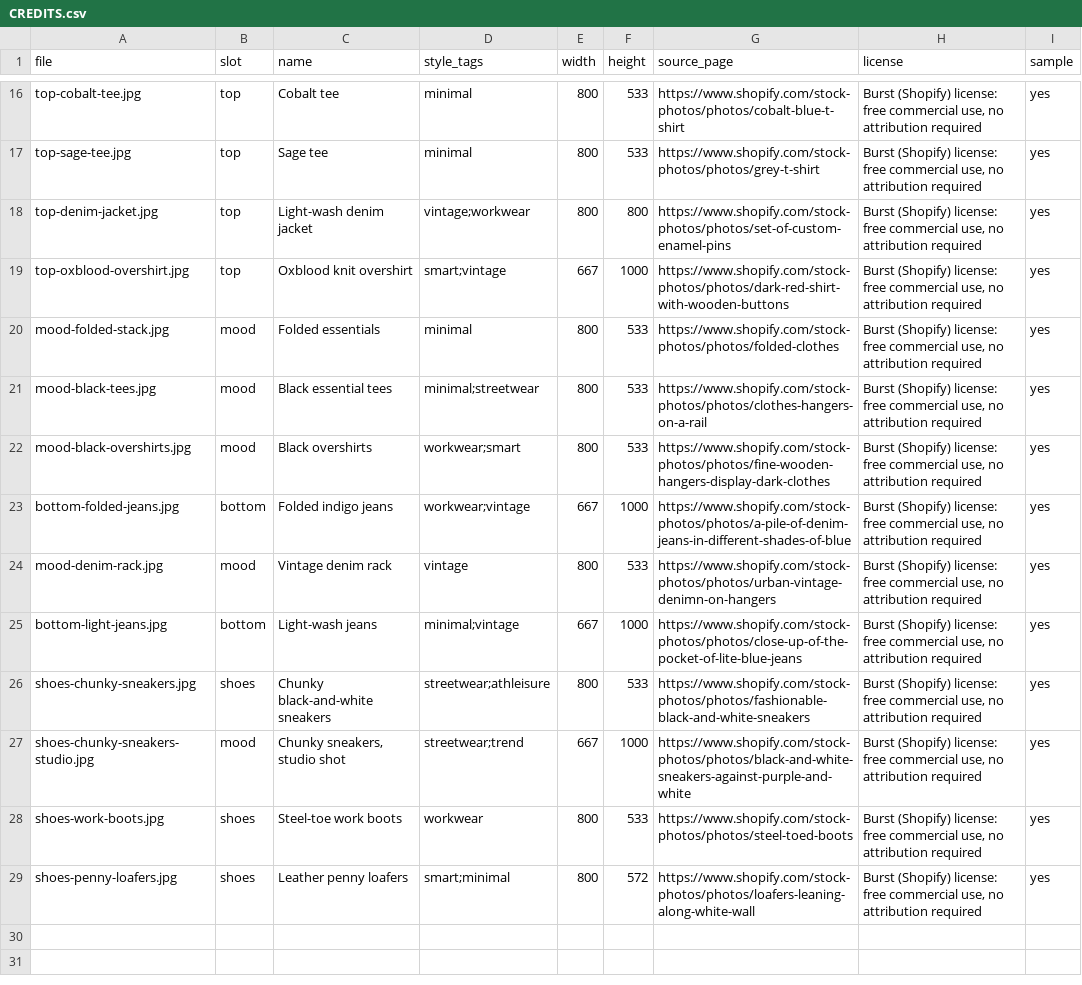
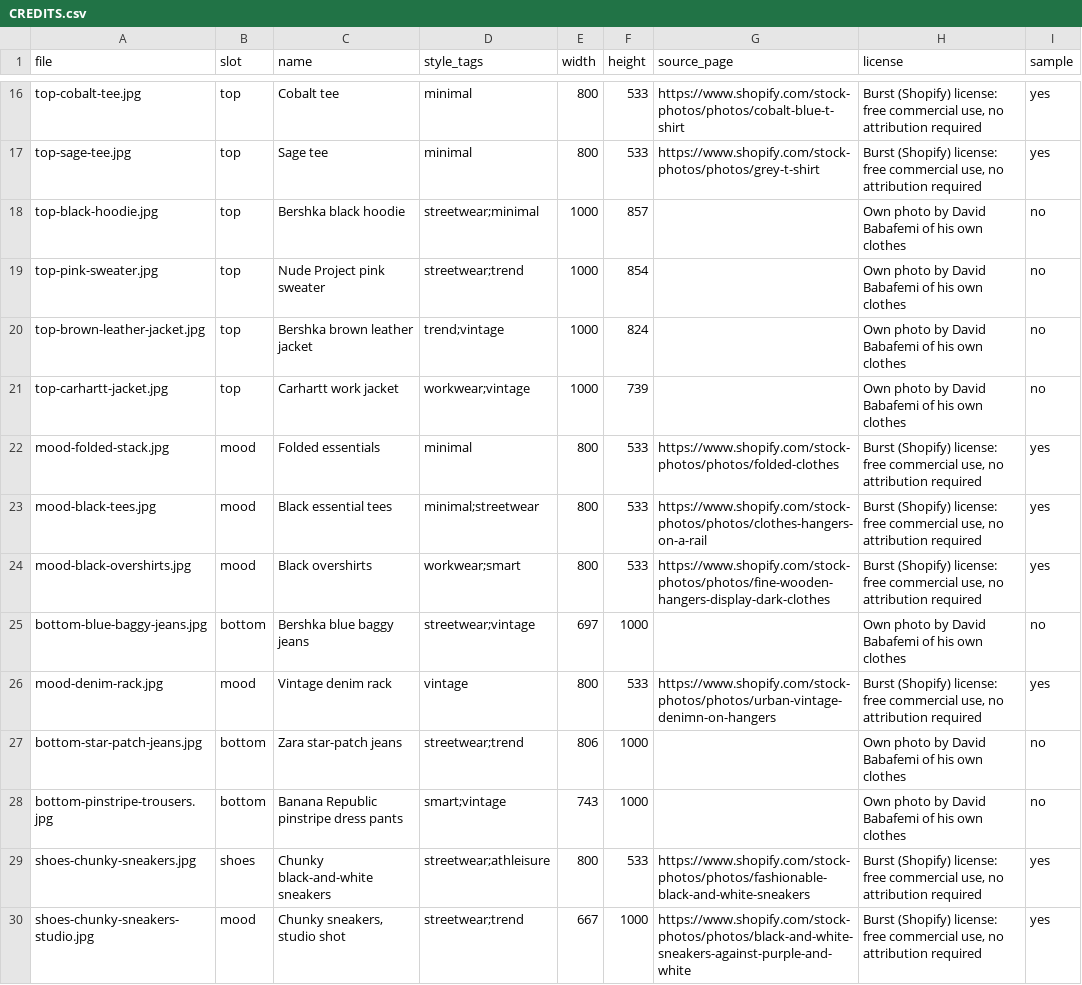
Before and after one commit to mojoboy/fitcode, a CSV file: assets/closet/CREDITS.csv, drawn as a sheet; only a part is shown, gaps mark what is left out; the shorter side is filled out with more unchanged rows.

```diff
--- a/assets/closet/CREDITS.csv
+++ b/assets/closet/CREDITS.csv
@@ -17,4 +17,6 @@ top-cobalt-tee.jpg,top,Cobalt tee,minimal,800,533,https://www.shopify.com/stock-
 top-sage-tee.jpg,top,Sage tee,minimal,800,533,https://www.shopify.com/stock-photos/photos/grey-t-shirt,"Burst (Shopify) license: free commercial use, no attribution required",yes
-top-denim-jacket.jpg,top,Light-wash denim jacket,vintage;workwear,800,800,https://www.shopify.com/stock-photos/photos/set-of-custom-enamel-pins,"Burst (Shopify) license: free commercial use, no attribution required",yes
-top-oxblood-overshirt.jpg,top,Oxblood knit overshirt,smart;vintage,667,1000,https://www.shopify.com/stock-photos/photos/dark-red-shirt-with-wooden-buttons,"Burst (Shopify) license: free commercial use, no attribution required",yes
+top-black-hoodie.jpg,top,Bershka black hoodie,streetwear;minimal,1000,857,,Own photo by David Babafemi of his own clothes,no
+top-pink-sweater.jpg,top,Nude Project pink sweater,streetwear;trend,1000,854,,Own photo by David Babafemi of his own clothes,no
+top-brown-leather-jacket.jpg,top,Bershka brown leather jacket,trend;vintage,1000,824,,Own photo by David Babafemi of his own clothes,no
+top-carhartt-jacket.jpg,top,Carhartt work jacket,workwear;vintage,1000,739,,Own photo by David Babafemi of his own clothes,no
 mood-folded-stack.jpg,mood,Folded essentials,minimal,800,533,https://www.shopify.com/stock-photos/photos/folded-clothes,"Burst (Shopify) license: free commercial use, no attribution required",yes
@@ -22,5 +24,6 @@ mood-black-tees.jpg,mood,Black essential tees,minimal;streetwear,800,533,https:/
 mood-black-overshirts.jpg,mood,Black overshirts,workwear;smart,800,533,https://www.shopify.com/stock-photos/photos/fine-wooden-hangers-display-dark-clothes,"Burst (Shopify) license: free commercial use, no attribution required",yes
-bottom-folded-jeans.jpg,bottom,Folded indigo jeans,workwear;vintage,667,1000,https://www.shopify.com/stock-photos/photos/a-pile-of-denim-jeans-in-different-shades-of-blue,"Burst (Shopify) license: free commercial use, no attribution required",yes
+bottom-blue-baggy-jeans.jpg,bottom,Bershka blue baggy jeans,streetwear;vintage,697,1000,,Own photo by David Babafemi of his own clothes,no
 mood-denim-rack.jpg,mood,Vintage denim rack,vintage,800,533,https://www.shopify.com/stock-photos/photos/urban-vintage-denimn-on-hangers,"Burst (Shopify) license: free commercial use, no attribution required",yes
-bottom-light-jeans.jpg,bottom,Light-wash jeans,minimal;vintage,667,1000,https://www.shopify.com/stock-photos/photos/close-up-of-the-pocket-of-lite-blue-jeans,"Burst (Shopify) license: free commercial use, no attribution required",yes
+bottom-star-patch-jeans.jpg,bottom,Zara star-patch jeans,streetwear;trend,806,1000,,Own photo by David Babafemi of his own clothes,no
+bottom-pinstripe-trousers.jpg,bottom,Banana Republic pinstripe dress pants,smart;vintage,743,1000,,Own photo by David Babafemi of his own clothes,no
 shoes-chunky-sneakers.jpg,shoes,Chunky black-and-white sneakers,streetwear;athleisure,800,533,https://www.shopify.com/stock-photos/photos/fashionable-black-and-white-sneakers,"Burst (Shopify) license: free commercial use, no attribution required",yes
```
Also changed, not shown: data/closet_tags.csv, 32 other files.
